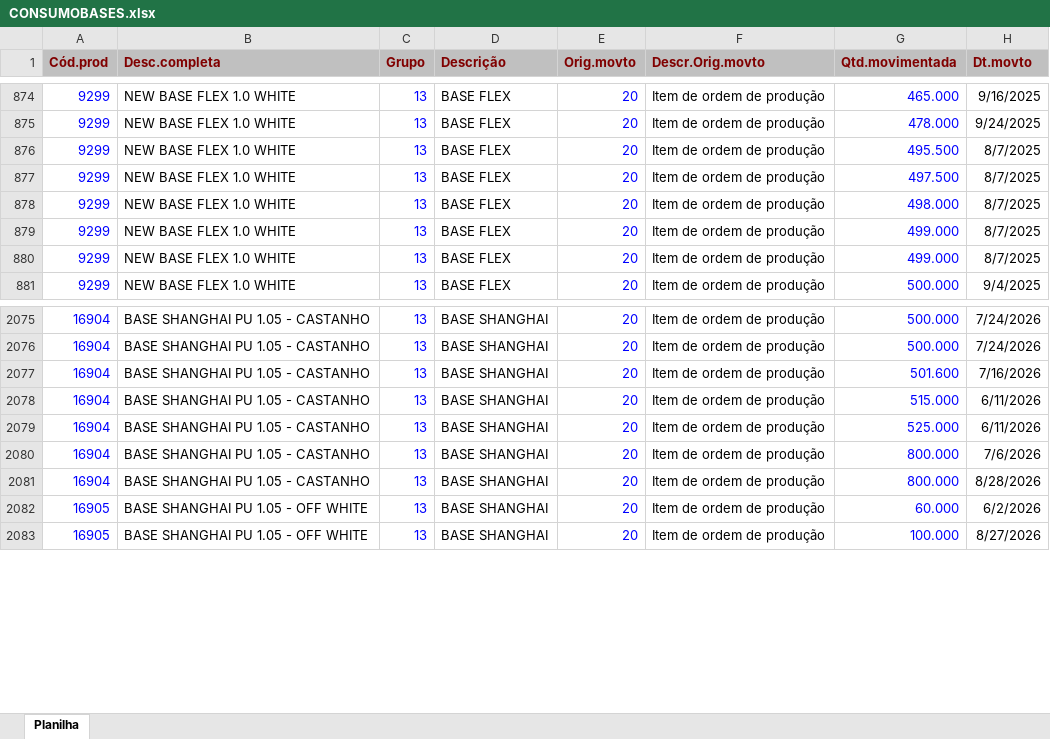
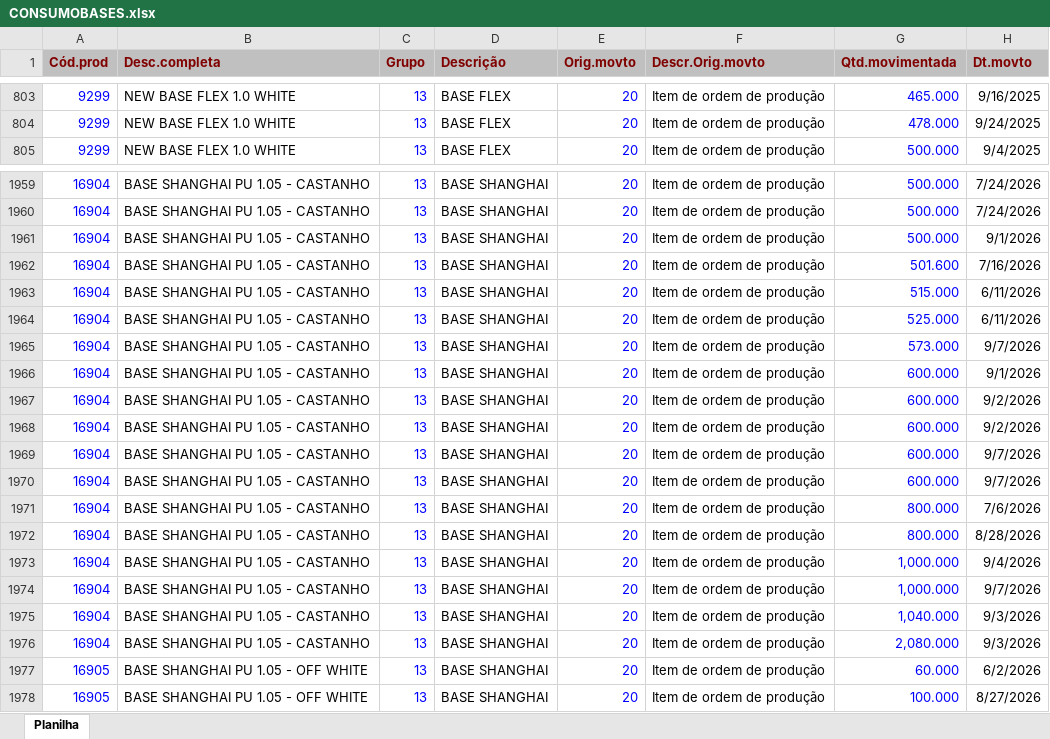
Before and after one commit to afbertuolsmart/SMARTS-STOCK, an Excel workbook: data-source/CONSUMOBASES.xlsx, sheet Planilha, drawn as a sheet; only a part is shown, gaps mark what is left out; values as stored, in another font and other column widths than the file's, no borders; removed rows and columns are numbered as before the commit, all else as after; the diff covers the shown part only; the diff names each change by its address in the sheet, - before the commit and + after, or states it on an @@ line.

```diff
--- a/data-source/CONSUMOBASES.xlsx (sheet Planilha)
+++ b/data-source/CONSUMOBASES.xlsx (sheet Planilha)
-row 876: 9299 | NEW BASE FLEX 1.0 WHITE | 13 | BASE FLEX | 20 | Item de ordem de produção | 495.500 | 8/7/2025
-row 877: 9299 | NEW BASE FLEX 1.0 WHITE | 13 | BASE FLEX | 20 | Item de ordem de produção | 497.500 | 8/7/2025
-row 878: 9299 | NEW BASE FLEX 1.0 WHITE | 13 | BASE FLEX | 20 | Item de ordem de produção | 498.000 | 8/7/2025
-row 879: 9299 | NEW BASE FLEX 1.0 WHITE | 13 | BASE FLEX | 20 | Item de ordem de produção | 499.000 | 8/7/2025
-row 880: 9299 | NEW BASE FLEX 1.0 WHITE | 13 | BASE FLEX | 20 | Item de ordem de produção | 499.000 | 8/7/2025
+row 1961: 16904 | BASE SHANGHAI PU 1.05 - CASTANHO | 13 | BASE SHANGHAI | 20 | Item de ordem de produção | 500.000 | 9/1/2026
+row 1965: 16904 | BASE SHANGHAI PU 1.05 - CASTANHO | 13 | BASE SHANGHAI | 20 | Item de ordem de produção | 573.000 | 9/7/2026
+row 1966: 16904 | BASE SHANGHAI PU 1.05 - CASTANHO | 13 | BASE SHANGHAI | 20 | Item de ordem de produção | 600.000 | 9/1/2026
+row 1967: 16904 | BASE SHANGHAI PU 1.05 - CASTANHO | 13 | BASE SHANGHAI | 20 | Item de ordem de produção | 600.000 | 9/2/2026
+row 1968: 16904 | BASE SHANGHAI PU 1.05 - CASTANHO | 13 | BASE SHANGHAI | 20 | Item de ordem de produção | 600.000 | 9/2/2026
+row 1969: 16904 | BASE SHANGHAI PU 1.05 - CASTANHO | 13 | BASE SHANGHAI | 20 | Item de ordem de produção | 600.000 | 9/7/2026
+row 1970: 16904 | BASE SHANGHAI PU 1.05 - CASTANHO | 13 | BASE SHANGHAI | 20 | Item de ordem de produção | 600.000 | 9/7/2026
+row 1973: 16904 | BASE SHANGHAI PU 1.05 - CASTANHO | 13 | BASE SHANGHAI | 20 | Item de ordem de produção | 1,000.000 | 9/4/2026
+row 1974: 16904 | BASE SHANGHAI PU 1.05 - CASTANHO | 13 | BASE SHANGHAI | 20 | Item de ordem de produção | 1,000.000 | 9/7/2026
+row 1975: 16904 | BASE SHANGHAI PU 1.05 - CASTANHO | 13 | BASE SHANGHAI | 20 | Item de ordem de produção | 1,040.000 | 9/3/2026
+row 1976: 16904 | BASE SHANGHAI PU 1.05 - CASTANHO | 13 | BASE SHANGHAI | 20 | Item de ordem de produção | 2,080.000 | 9/3/2026
```
Also changed, not shown: 40 added rows, 148 removed rows and 14 edited cells elsewhere in this sheet, data-source/COMPRABASES.xlsx, data-source/COMPRAPARAGUAI.xlsx, 5 other files.
